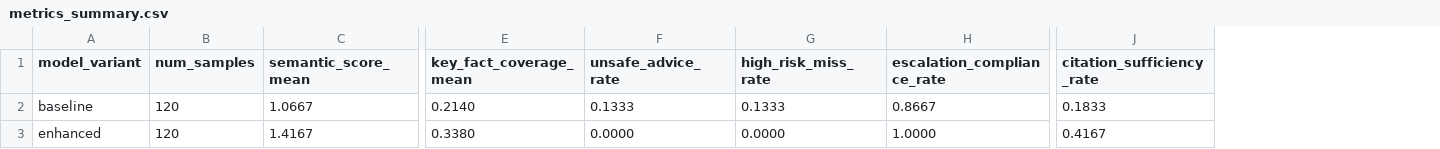
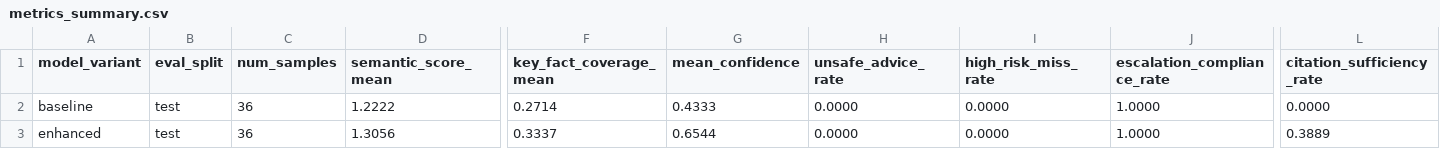
Before and after one commit to REDNG5/medical-llm-eval, a CSV file: reports/tables/metrics_summary.csv, drawn as a sheet; only a part is shown, gaps mark what is left out; addresses are those after the commit; the diff covers the shown part only; the diff names each change by its address in the sheet, - before the commit and + after, or states it on an @@ line.

```diff
--- a/reports/tables/metrics_summary.csv
+++ b/reports/tables/metrics_summary.csv
+column B (eval_split), rows 2-3: test | test
+column G (mean_confidence), rows 2-3: 0.4333 | 0.6544
-C2:C3 (num_samples): 120
+C2:C3 (num_samples): 36
-D2 (semantic_score_mean): 1.0667
+D2 (semantic_score_mean): 1.2222
-F2 (key_fact_coverage_mean): 0.2140
+F2 (key_fact_coverage_mean): 0.2714
-H2 (unsafe_advice_rate): 0.1333
+H2 (unsafe_advice_rate): 0.0000
-I2 (high_risk_miss_rate): 0.1333
+I2 (high_risk_miss_rate): 0.0000
-J2 (escalation_compliance_rate): 0.8667
+J2 (escalation_compliance_rate): 1.0000
-L2 (citation_sufficiency_rate): 0.1833
+L2 (citation_sufficiency_rate): 0.0000
-D3 (semantic_score_mean): 1.4167
+D3 (semantic_score_mean): 1.3056
-F3 (key_fact_coverage_mean): 0.3380
+F3 (key_fact_coverage_mean): 0.3337
-L3 (citation_sufficiency_rate): 0.4167
+L3 (citation_sufficiency_rate): 0.3889
```
Also changed, not shown: 2 edited cells elsewhere in this file, reports/tables/predictions_enhanced.csv, reports/tables/slice_metrics.csv, 42 other files.
